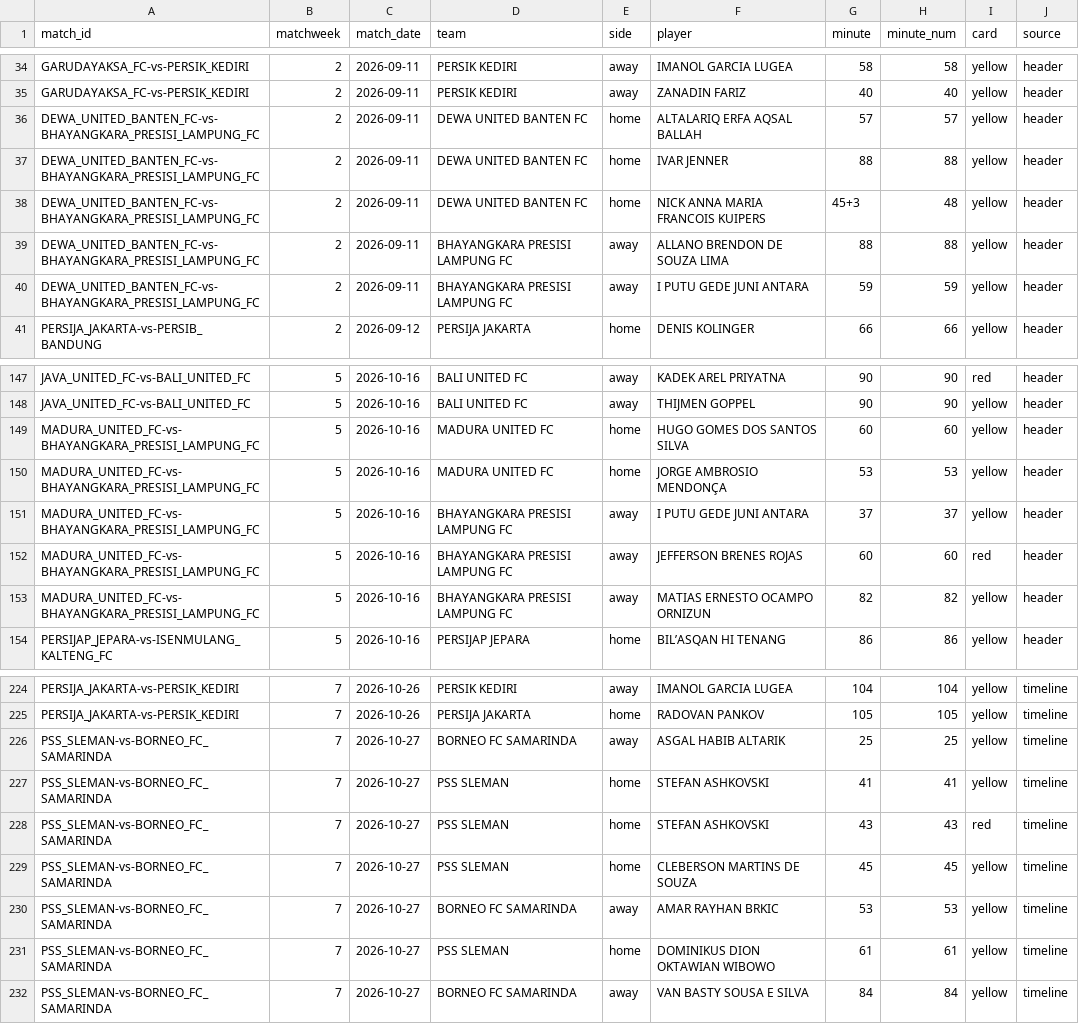
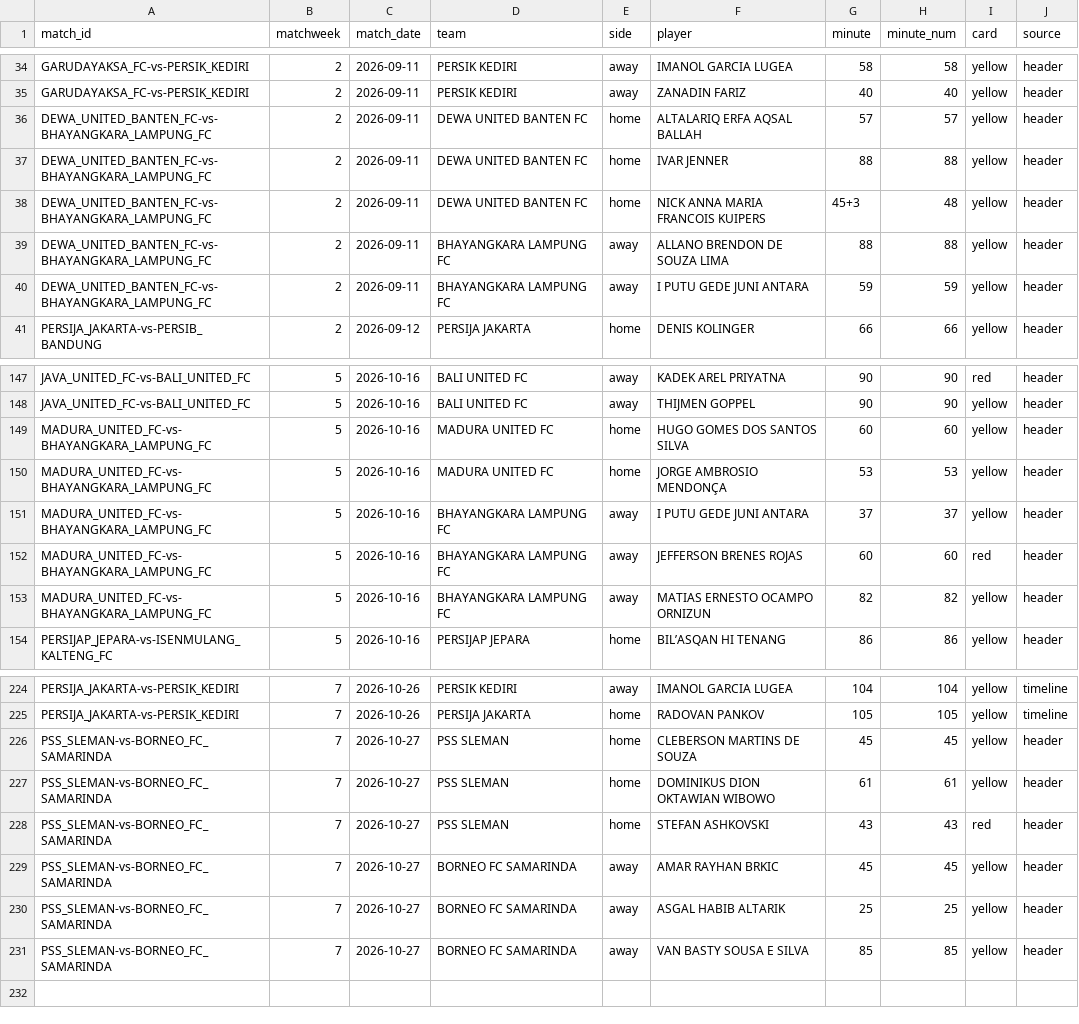
Before and after one commit to farhanfm96/indonesia-super-league-dashboard, a CSV file: data/cards.csv, drawn as a sheet; only a part is shown, gaps mark what is left out; the diff covers the shown part only.

```diff
--- a/data/cards.csv
+++ b/data/cards.csv
@@ -35,7 +35,7 @@ GARUDAYAKSA_FC-vs-PERSIK_KEDIRI,2,2026-09-11,PERSIK KEDIRI,away,IMANOL GARCIA LU
 GARUDAYAKSA_FC-vs-PERSIK_KEDIRI,2,2026-09-11,PERSIK KEDIRI,away,ZANADIN FARIZ,40,40,yellow,header
-DEWA_UNITED_BANTEN_FC-vs-BHAYANGKARA_PRESISI_LAMPUNG_FC,2,2026-09-11,DEWA UNITED BANTEN FC,home,ALTALARIQ ERFA AQSAL BALLAH,57,57,yellow,header
-DEWA_UNITED_BANTEN_FC-vs-BHAYANGKARA_PRESISI_LAMPUNG_FC,2,2026-09-11,DEWA UNITED BANTEN FC,home,IVAR JENNER,88,88,yellow,header
-DEWA_UNITED_BANTEN_FC-vs-BHAYANGKARA_PRESISI_LAMPUNG_FC,2,2026-09-11,DEWA UNITED BANTEN FC,home,NICK ANNA MARIA FRANCOIS KUIPERS,45+3,48,yellow,header
-DEWA_UNITED_BANTEN_FC-vs-BHAYANGKARA_PRESISI_LAMPUNG_FC,2,2026-09-11,BHAYANGKARA PRESISI LAMPUNG FC,away,ALLANO BRENDON DE SOUZA LIMA,88,88,yellow,header
-DEWA_UNITED_BANTEN_FC-vs-BHAYANGKARA_PRESISI_LAMPUNG_FC,2,2026-09-11,BHAYANGKARA PRESISI LAMPUNG FC,away,I PUTU GEDE JUNI ANTARA,59,59,yellow,header
+DEWA_UNITED_BANTEN_FC-vs-BHAYANGKARA_LAMPUNG_FC,2,2026-09-11,DEWA UNITED BANTEN FC,home,ALTALARIQ ERFA AQSAL BALLAH,57,57,yellow,header
+DEWA_UNITED_BANTEN_FC-vs-BHAYANGKARA_LAMPUNG_FC,2,2026-09-11,DEWA UNITED BANTEN FC,home,IVAR JENNER,88,88,yellow,header
+DEWA_UNITED_BANTEN_FC-vs-BHAYANGKARA_LAMPUNG_FC,2,2026-09-11,DEWA UNITED BANTEN FC,home,NICK ANNA MARIA FRANCOIS KUIPERS,45+3,48,yellow,header
+DEWA_UNITED_BANTEN_FC-vs-BHAYANGKARA_LAMPUNG_FC,2,2026-09-11,BHAYANGKARA LAMPUNG FC,away,ALLANO BRENDON DE SOUZA LIMA,88,88,yellow,header
+DEWA_UNITED_BANTEN_FC-vs-BHAYANGKARA_LAMPUNG_FC,2,2026-09-11,BHAYANGKARA LAMPUNG FC,away,I PUTU GEDE JUNI ANTARA,59,59,yellow,header
 PERSIJA_JAKARTA-vs-PERSIB_BANDUNG,2,2026-09-12,PERSIJA JAKARTA,home,DENIS KOLINGER,66,66,yellow,header
@@ -148,7 +148,7 @@ JAVA_UNITED_FC-vs-BALI_UNITED_FC,5,2026-10-16,BALI UNITED FC,away,KADEK AREL PRI
 JAVA_UNITED_FC-vs-BALI_UNITED_FC,5,2026-10-16,BALI UNITED FC,away,THIJMEN GOPPEL,90,90,yellow,header
-MADURA_UNITED_FC-vs-BHAYANGKARA_PRESISI_LAMPUNG_FC,5,2026-10-16,MADURA UNITED FC,home,HUGO GOMES DOS SANTOS SILVA,60,60,yellow,header
-MADURA_UNITED_FC-vs-BHAYANGKARA_PRESISI_LAMPUNG_FC,5,2026-10-16,MADURA UNITED FC,home,JORGE AMBROSIO MENDONÇA,53,53,yellow,header
-MADURA_UNITED_FC-vs-BHAYANGKARA_PRESISI_LAMPUNG_FC,5,2026-10-16,BHAYANGKARA PRESISI LAMPUNG FC,away,I PUTU GEDE JUNI ANTARA,37,37,yellow,header
-MADURA_UNITED_FC-vs-BHAYANGKARA_PRESISI_LAMPUNG_FC,5,2026-10-16,BHAYANGKARA PRESISI LAMPUNG FC,away,JEFFERSON BRENES ROJAS,60,60,red,header
-MADURA_UNITED_FC-vs-BHAYANGKARA_PRESISI_LAMPUNG_FC,5,2026-10-16,BHAYANGKARA PRESISI LAMPUNG FC,away,MATIAS ERNESTO OCAMPO ORNIZUN,82,82,yellow,header
+MADURA_UNITED_FC-vs-BHAYANGKARA_LAMPUNG_FC,5,2026-10-16,MADURA UNITED FC,home,HUGO GOMES DOS SANTOS SILVA,60,60,yellow,header
+MADURA_UNITED_FC-vs-BHAYANGKARA_LAMPUNG_FC,5,2026-10-16,MADURA UNITED FC,home,JORGE AMBROSIO MENDONÇA,53,53,yellow,header
+MADURA_UNITED_FC-vs-BHAYANGKARA_LAMPUNG_FC,5,2026-10-16,BHAYANGKARA LAMPUNG FC,away,I PUTU GEDE JUNI ANTARA,37,37,yellow,header
+MADURA_UNITED_FC-vs-BHAYANGKARA_LAMPUNG_FC,5,2026-10-16,BHAYANGKARA LAMPUNG FC,away,JEFFERSON BRENES ROJAS,60,60,red,header
+MADURA_UNITED_FC-vs-BHAYANGKARA_LAMPUNG_FC,5,2026-10-16,BHAYANGKARA LAMPUNG FC,away,MATIAS ERNESTO OCAMPO ORNIZUN,82,82,yellow,header
 PERSIJAP_JEPARA-vs-ISENMULANG_KALTENG_FC,5,2026-10-16,PERSIJAP JEPARA,home,BIL’ASQAN HI TENANG,86,86,yellow,header
@@ -225,8 +225,7 @@ PERSIJA_JAKARTA-vs-PERSIK_KEDIRI,7,2026-10-26,PERSIK KEDIRI,away,IMANOL GARCIA L
 PERSIJA_JAKARTA-vs-PERSIK_KEDIRI,7,2026-10-26,PERSIJA JAKARTA,home,RADOVAN PANKOV,105,105,yellow,timeline
-PSS_SLEMAN-vs-BORNEO_FC_SAMARINDA,7,2026-10-27,BORNEO FC SAMARINDA,away,ASGAL HABIB ALTARIK,25,25,yellow,timeline
-PSS_SLEMAN-vs-BORNEO_FC_SAMARINDA,7,2026-10-27,PSS SLEMAN,home,STEFAN ASHKOVSKI,41,41,yellow,timeline
-PSS_SLEMAN-vs-BORNEO_FC_SAMARINDA,7,2026-10-27,PSS SLEMAN,home,STEFAN ASHKOVSKI,43,43,red,timeline
-PSS_SLEMAN-vs-BORNEO_FC_SAMARINDA,7,2026-10-27,PSS SLEMAN,home,CLEBERSON MARTINS DE SOUZA,45,45,yellow,timeline
-PSS_SLEMAN-vs-BORNEO_FC_SAMARINDA,7,2026-10-27,BORNEO FC SAMARINDA,away,AMAR RAYHAN BRKIC,53,53,yellow,timeline
-PSS_SLEMAN-vs-BORNEO_FC_SAMARINDA,7,2026-10-27,PSS SLEMAN,home,DOMINIKUS DION OKTAWIAN WIBOWO,61,61,yellow,timeline
-PSS_SLEMAN-vs-BORNEO_FC_SAMARINDA,7,2026-10-27,BORNEO FC SAMARINDA,away,VAN BASTY SOUSA E SILVA,84,84,yellow,timeline
+PSS_SLEMAN-vs-BORNEO_FC_SAMARINDA,7,2026-10-27,PSS SLEMAN,home,CLEBERSON MARTINS DE SOUZA,45,45,yellow,header
+PSS_SLEMAN-vs-BORNEO_FC_SAMARINDA,7,2026-10-27,PSS SLEMAN,home,DOMINIKUS DION OKTAWIAN WIBOWO,61,61,yellow,header
+PSS_SLEMAN-vs-BORNEO_FC_SAMARINDA,7,2026-10-27,PSS SLEMAN,home,STEFAN ASHKOVSKI,43,43,red,header
+PSS_SLEMAN-vs-BORNEO_FC_SAMARINDA,7,2026-10-27,BORNEO FC SAMARINDA,away,AMAR RAYHAN BRKIC,45,45,yellow,header
+PSS_SLEMAN-vs-BORNEO_FC_SAMARINDA,7,2026-10-27,BORNEO FC SAMARINDA,away,ASGAL HABIB ALTARIK,25,25,yellow,header
+PSS_SLEMAN-vs-BORNEO_FC_SAMARINDA,7,2026-10-27,BORNEO FC SAMARINDA,away,VAN BASTY SOUSA E SILVA,85,85,yellow,header
```
Also changed, not shown: 29 edited cells elsewhere in this file, data/appearances.csv, data/goals.csv, 22 other files.
